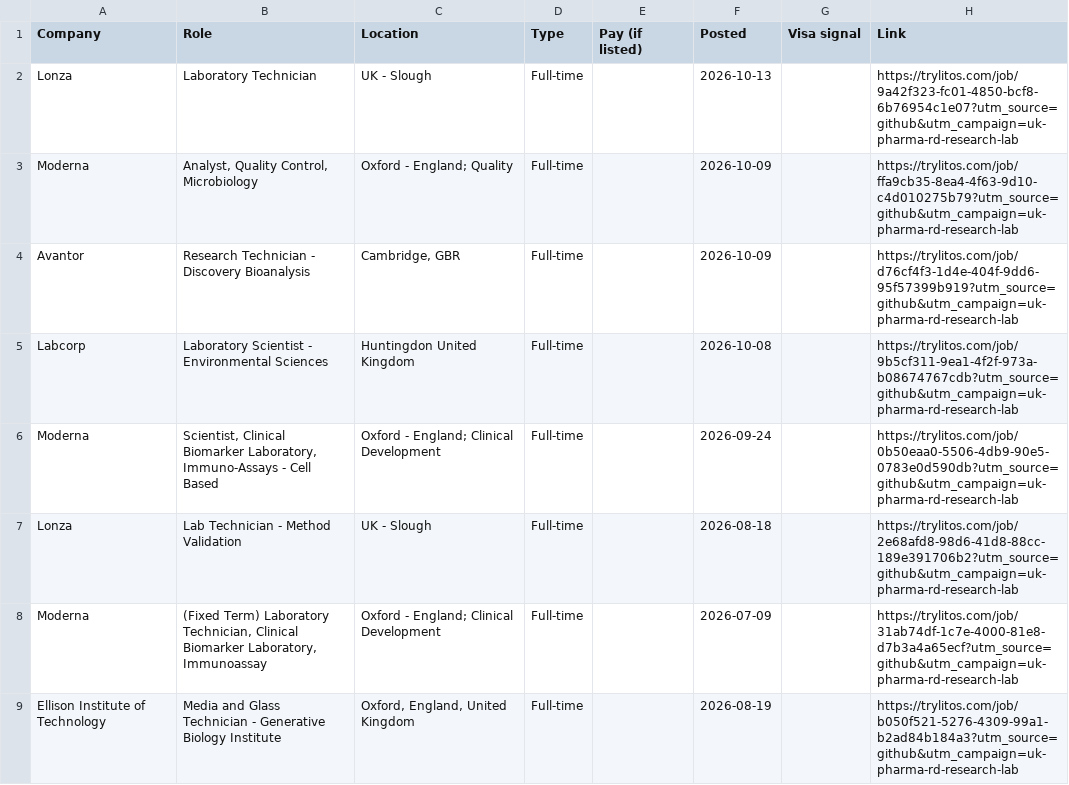
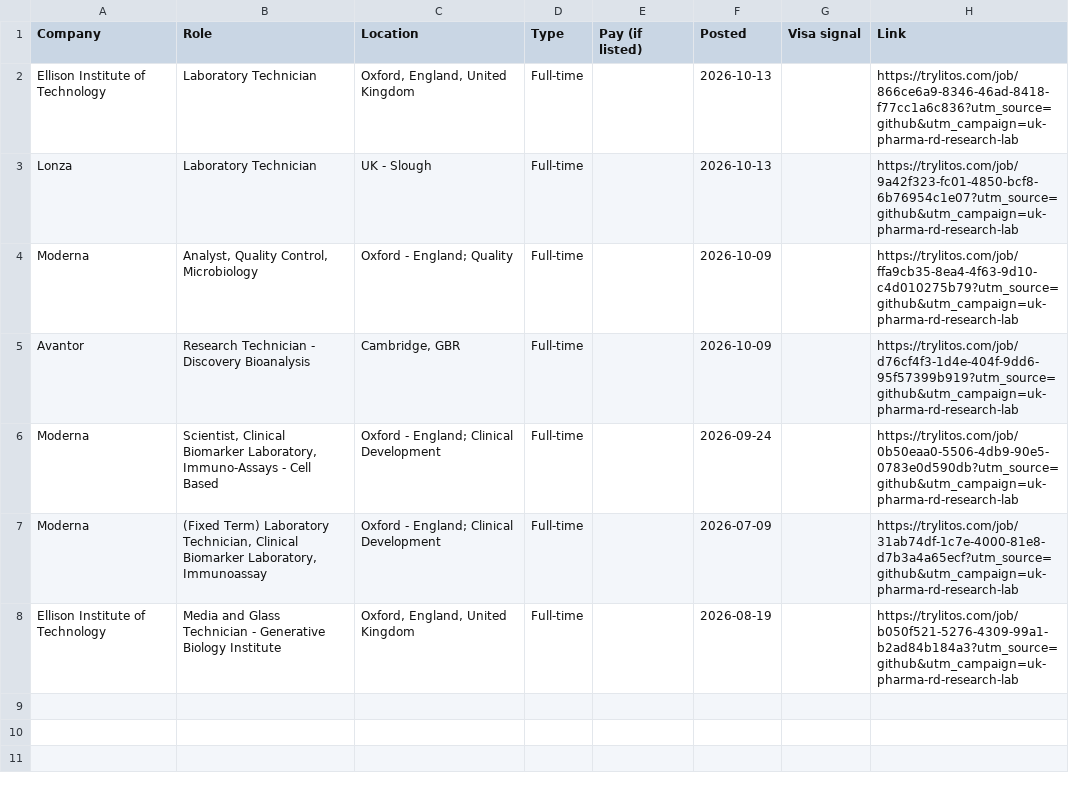
Before and after one commit to mehek-builds/UK-Entry-Level-Pharma-Biotech-RD-Jobs, a CSV file: csv/research-lab.csv, drawn as a sheet; removed rows and columns are numbered as before the commit, all else as after; the diff names each change by its address in the sheet, - before the commit and + after, or states it on an @@ line.

```diff
--- a/csv/research-lab.csv
+++ b/csv/research-lab.csv
+row 2: Ellison Institute of Technology | Laboratory Technician | Oxford, England, United Kingdom | Full-time |  | 2026-10-13 |  | https://trylitos.com/job/866ce6a9-8346-46ad-8418-f77cc1a6c836?utm_source=github&utm_campaign=uk-pharma-rd-research-lab
-row 5: Labcorp | Laboratory Scientist - Environmental Sciences | Huntingdon United Kingdom | Full-time |  | 2026-10-08 |  | https://trylitos.com/job/9b5cf311-9ea1-4f2f-973a-b08674767cdb?utm_source=github&utm_campaign=uk-pharma-rd-research-lab
-row 7: Lonza | Lab Technician - Method Validation | UK - Slough | Full-time |  | 2026-08-18 |  | https://trylitos.com/job/2e68afd8-98d6-41d8-88cc-189e391706b2?utm_source=github&utm_campaign=uk-pharma-rd-research-lab
```
Also changed, not shown: csv/all.csv, csv/chemistry-development.csv, 9 other files.
